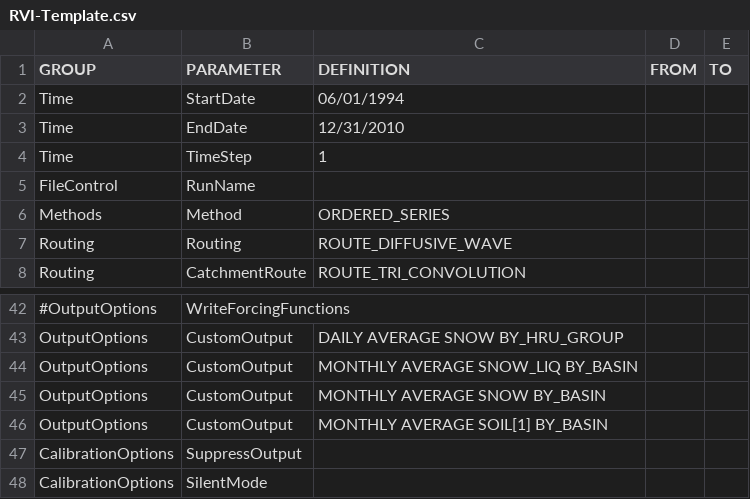
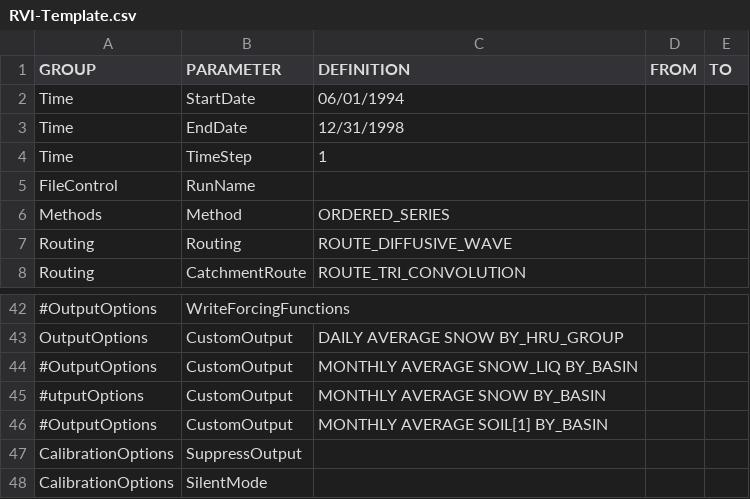
Before and after one commit to Okanagan-Basin-Water-Board/obwb-hydro-modelling, a CSV file: input-data/raw/parameter-codes/RVI-Template.csv, drawn as a sheet; only a part is shown, gaps mark what is left out; the diff names each change by its address in the sheet, - before the commit and + after, or states it on an @@ line.

Commit message:
Update to RVI-Template.csv to remove custom output

```diff
--- a/input-data/raw/parameter-codes/RVI-Template.csv
+++ b/input-data/raw/parameter-codes/RVI-Template.csv
-C3 (DEFINITION): 12/31/2010
+C3 (DEFINITION): 12/31/1998
-A44 (GROUP): OutputOptions
+A44 (GROUP): #OutputOptions
-A45 (GROUP): OutputOptions
+A45 (GROUP): #utputOptions
-A46 (GROUP): OutputOptions
+A46 (GROUP): #OutputOptions
```
